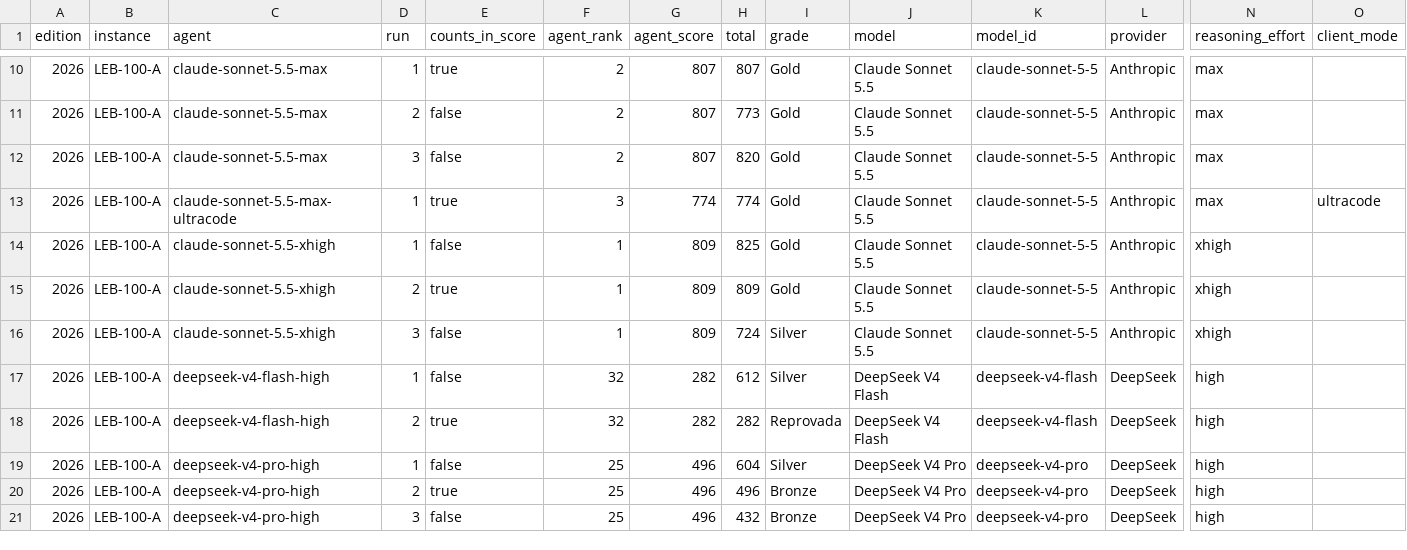
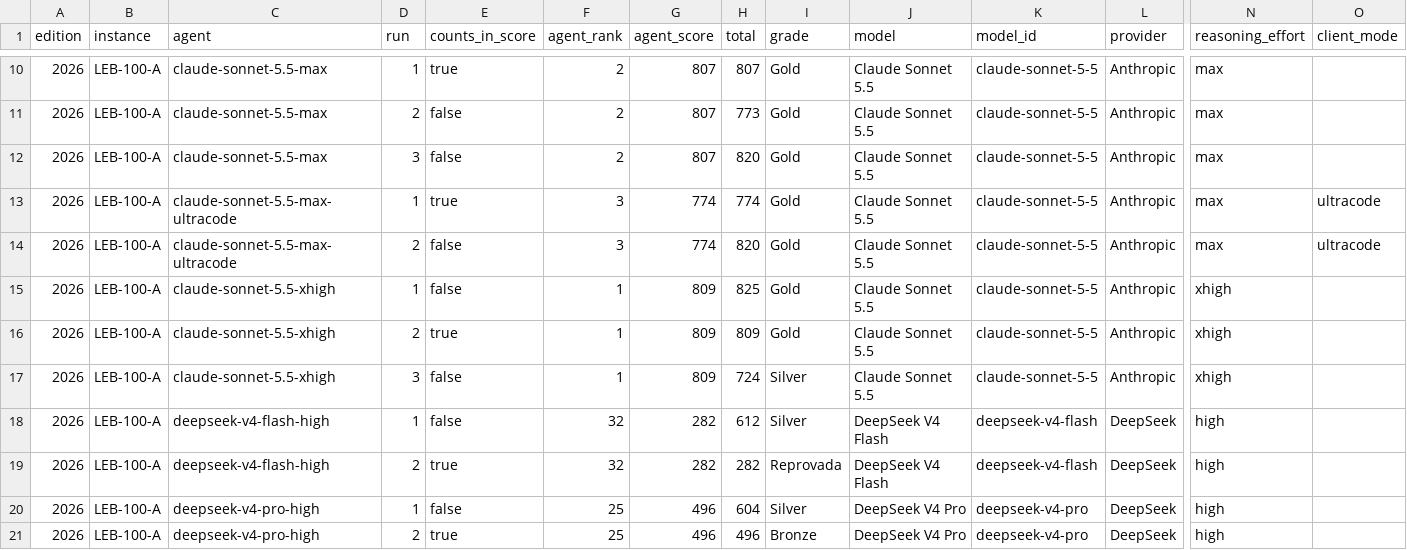
Before and after one commit to samirhvbr/samirhv-site, a CSV file: samirhv/public/data/ai-benchmark/runs.csv, drawn as a sheet; only a part is shown, gaps mark what is left out; the shorter side is filled out with more unchanged rows; rows hold the shown columns only; the diff names each change by its address in the sheet, - before the commit and + after, or states it on an @@ line.

```diff
--- a/samirhv/public/data/ai-benchmark/runs.csv
+++ b/samirhv/public/data/ai-benchmark/runs.csv
+row 14: 2026 | LEB-100-A | claude-sonnet-5.5-max-ultracode | 2 | false | 3 | 774 | 820 | Gold | Claude Sonnet 5.5 | claude-sonnet-5-5 | Anthropic | max | ultracode
```
Also changed, not shown: samirhv/public/data/ai-benchmark/flaws.csv, 6 other files.
